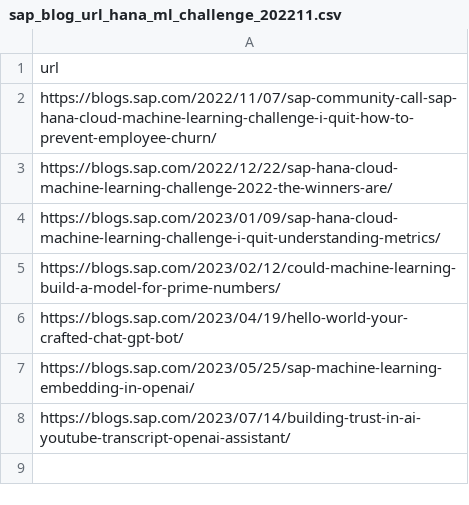
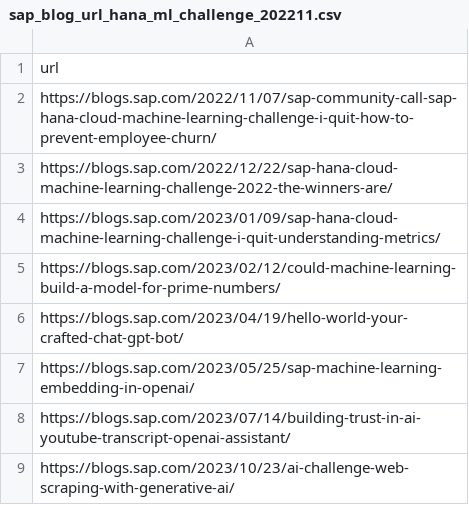
Before and after one commit to itsergiu/LLM-Challenge, a CSV file: sap_blog_url_hana_ml_challenge_202211.csv, drawn as a sheet; the diff names each change by its address in the sheet, - before the commit and + after, or states it on an @@ line.

Commit message:
Update sap_blog_url_hana_ml_challenge_202211.csv

```diff
--- a/sap_blog_url_hana_ml_challenge_202211.csv
+++ b/sap_blog_url_hana_ml_challenge_202211.csv
+row 9: https://blogs.sap.com/2023/10/23/ai-challenge-web-scraping-with-generative-ai/
```
